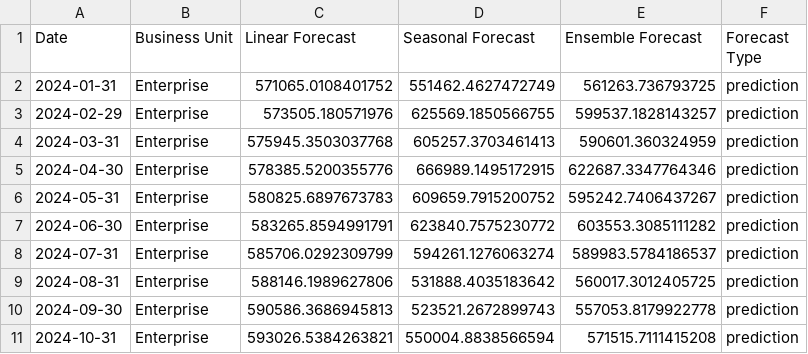
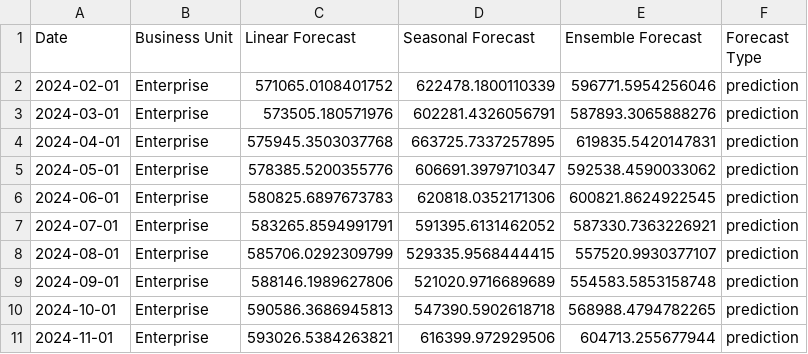
Before and after one commit to ambicuity/Automated-Revenue-Forecasting-and-Reporting-System, a CSV file: reports/powerbi_data/revenue_forecasts.csv, drawn as a sheet; only a part is shown; the diff covers the shown part only.

```diff
--- a/reports/powerbi_data/revenue_forecasts.csv
+++ b/reports/powerbi_data/revenue_forecasts.csv
@@ -1,11 +1,11 @@
 Date,Business Unit,Linear Forecast,Seasonal Forecast,Ensemble Forecast,Forecast Type
-2024-01-31,Enterprise,571065.0108401752,551462.4627472749,561263.736793725,prediction
-2024-02-29,Enterprise,573505.180571976,625569.1850566755,599537.1828143257,prediction
-2024-03-31,Enterprise,575945.3503037768,605257.3703461413,590601.360324959,prediction
-2024-04-30,Enterprise,578385.5200355776,666989.1495172915,622687.3347764346,prediction
-2024-05-31,Enterprise,580825.6897673783,609659.7915200752,595242.7406437267,prediction
-2024-06-30,Enterprise,583265.8594991791,623840.7575230772,603553.3085111282,prediction
-2024-07-31,Enterprise,585706.0292309799,594261.1276063274,589983.5784186537,prediction
-2024-08-31,Enterprise,588146.1989627806,531888.4035183642,560017.3012405725,prediction
-2024-09-30,Enterprise,590586.3686945813,523521.2672899743,557053.8179922778,prediction
-2024-10-31,Enterprise,593026.5384263821,550004.8838566594,571515.7111415208,prediction
+2024-02-01,Enterprise,571065.0108401752,622478.1800110339,596771.5954256046,prediction
+2024-03-01,Enterprise,573505.180571976,602281.4326056791,587893.3065888276,prediction
+2024-04-01,Enterprise,575945.3503037768,663725.7337257895,619835.5420147831,prediction
+2024-05-01,Enterprise,578385.5200355776,606691.3979710347,592538.4590033062,prediction
+2024-06-01,Enterprise,580825.6897673783,620818.0352171306,600821.8624922545,prediction
+2024-07-01,Enterprise,583265.8594991791,591395.6131462052,587330.7363226921,prediction
+2024-08-01,Enterprise,585706.0292309799,529335.9568444415,557520.9930377107,prediction
+2024-09-01,Enterprise,588146.1989627806,521020.9716689689,554583.5853158748,prediction
+2024-10-01,Enterprise,590586.3686945813,547390.5902618718,568988.4794782265,prediction
+2024-11-01,Enterprise,593026.5384263821,616399.972929506,604713.255677944,prediction
```
Also changed, not shown: 150 edited cells elsewhere in this file, data/processed/revenue_forecasts.csv, 12 other files.
